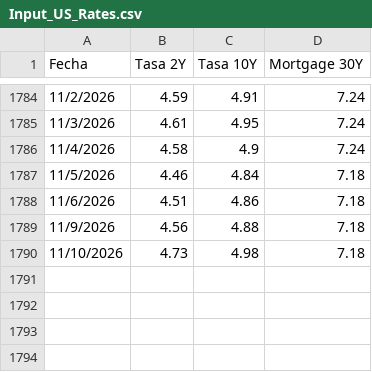
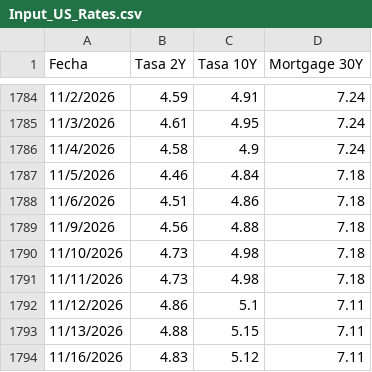
Before and after one commit to davidrouxf/FB-Market-tracker, a CSV file: Input_US_Rates.csv, drawn as a sheet; only a part is shown, gaps mark what is left out.

```diff
--- a/Input_US_Rates.csv
+++ b/Input_US_Rates.csv
@@ -1790 +1790,5 @@
 11/10/2026,4.73,4.98,7.18
+11/11/2026,4.73,4.98,7.18
+11/12/2026,4.86,5.1,7.11
+11/13/2026,4.88,5.15,7.11
+11/16/2026,4.83,5.12,7.11
```
Also changed, not shown: Input_MXN.csv, Input_Tasas.csv.
